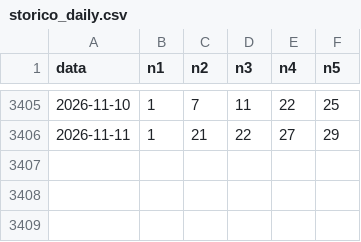
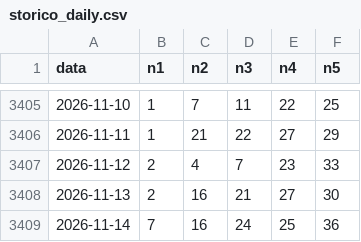
Before and after one commit to jamesnuvola/vincicasa-lab, a CSV file: data/storico_daily.csv, drawn as a sheet; only a part is shown, gaps mark what is left out.

Commit message:
Synchronize canonical VinciCasa archive through 2026-11-14 [sonar-archive-refresh]

```diff
--- a/data/storico_daily.csv
+++ b/data/storico_daily.csv
@@ -3406 +3406,4 @@ data,n1,n2,n3,n4,n5
 2026-11-11,1,21,22,27,29
+2026-11-12,2,4,7,23,33
+2026-11-13,2,16,21,27,30
+2026-11-14,7,16,24,25,36
```
